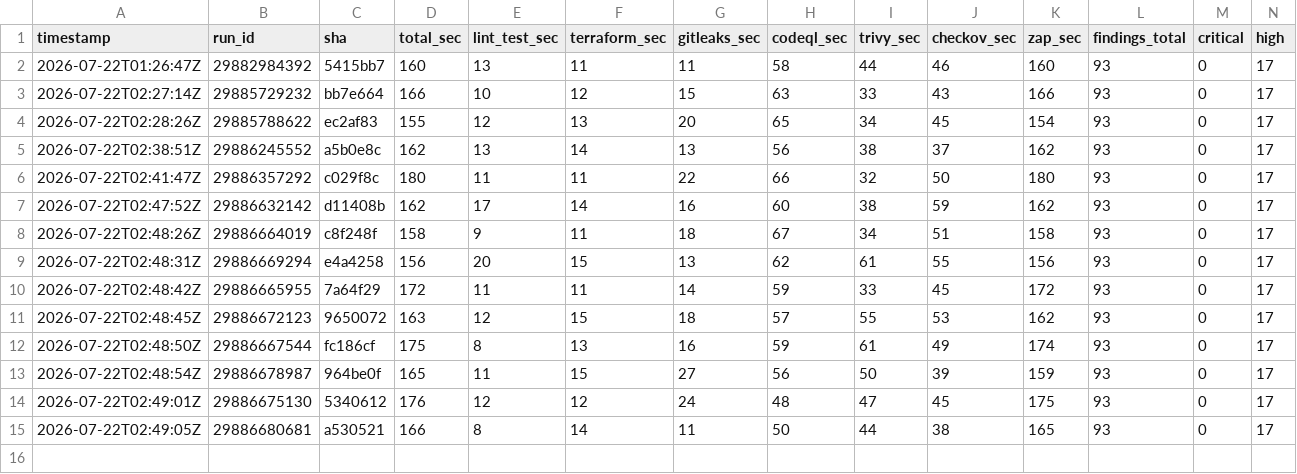
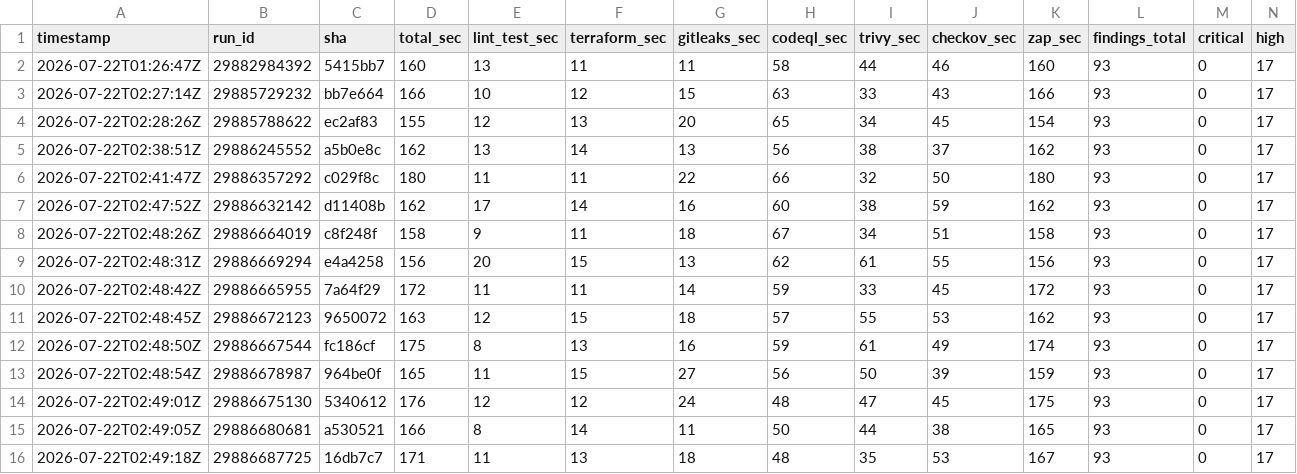
Before and after one commit to BohdanPanasenko/devsecops-pipeline-demo, a CSV file: metrics.csv, drawn as a sheet; only a part is shown; rows hold the shown columns only; the diff names each change by its address in the sheet, - before the commit and + after, or states it on an @@ line.

```diff
--- a/metrics.csv
+++ b/metrics.csv
+row 16: 2026-07-22T02:49:18Z | 29886687725 | 16db7c7 | 171 | 11 | 13 | 18 | 48 | 35 | 53 | 167 | 93 | 0 | 17
```
